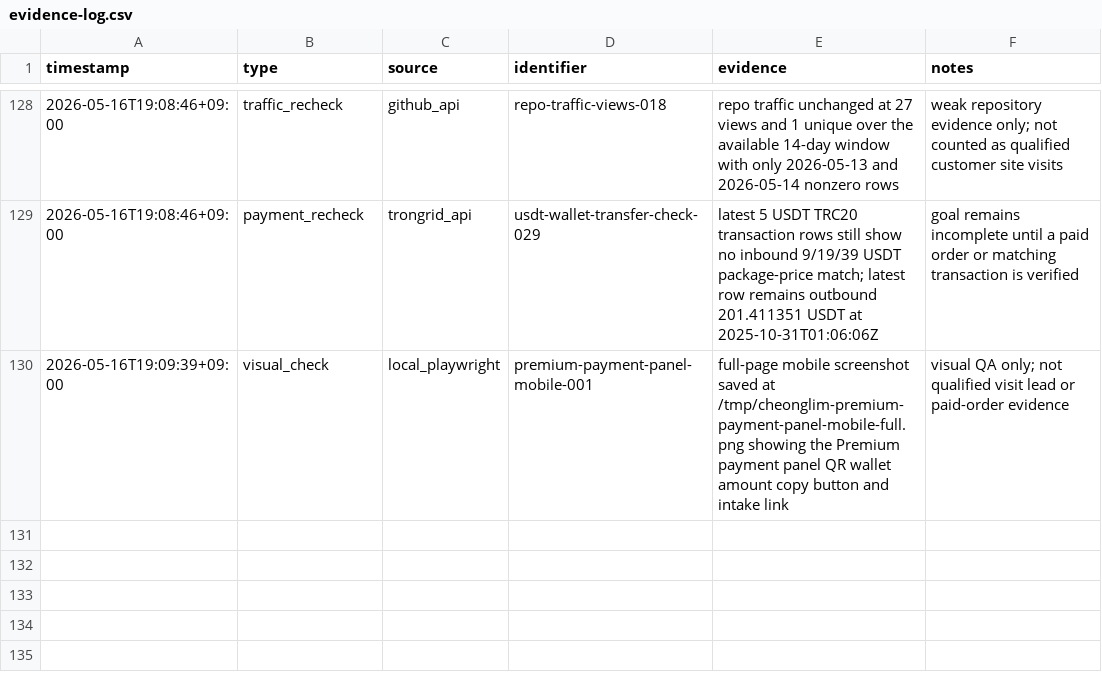
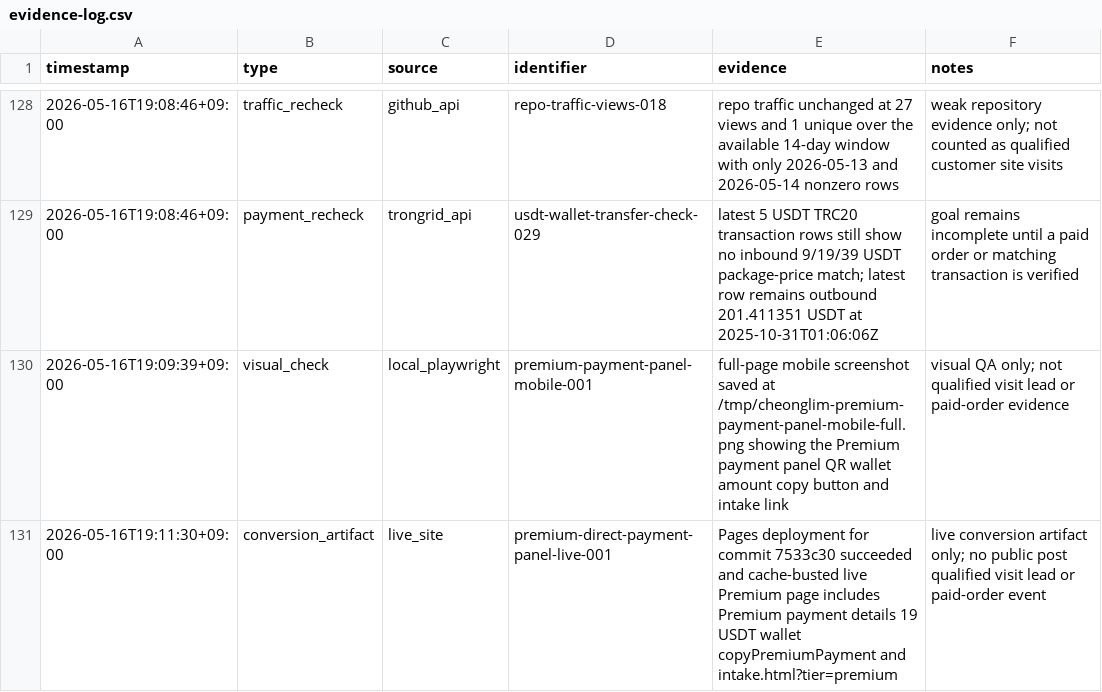
Before and after one commit to holly-sheep/cheonglim-saem-saju, a CSV file: marketing/evidence-log.csv, drawn as a sheet; only a part is shown, gaps mark what is left out; the diff names each change by its address in the sheet, - before the commit and + after, or states it on an @@ line.

Commit message:
Record live Premium payment panel verification

```diff
--- a/marketing/evidence-log.csv
+++ b/marketing/evidence-log.csv
+row 131: 2026-05-16T19:11:30+09:00 | conversion_artifact | live_site | premium-direct-payment-panel-live-001 | Pages deployment for commit 7533c30 succeeded and cache-busted live Premium page includes Premium payment details 19 USDT wallet copyPremiumPayment and intake.html?tier=premium | live conversion artifact only; no public post qualified visit lead or paid-order event
```
Also changed, not shown: 1 other file.
